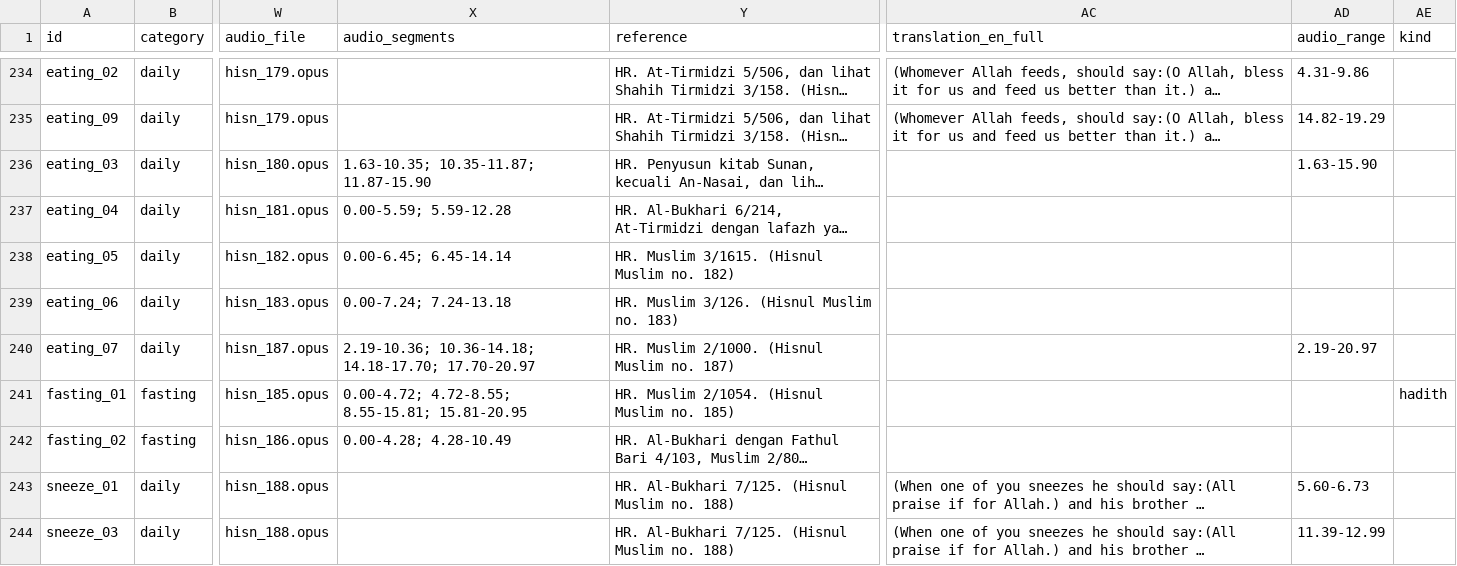
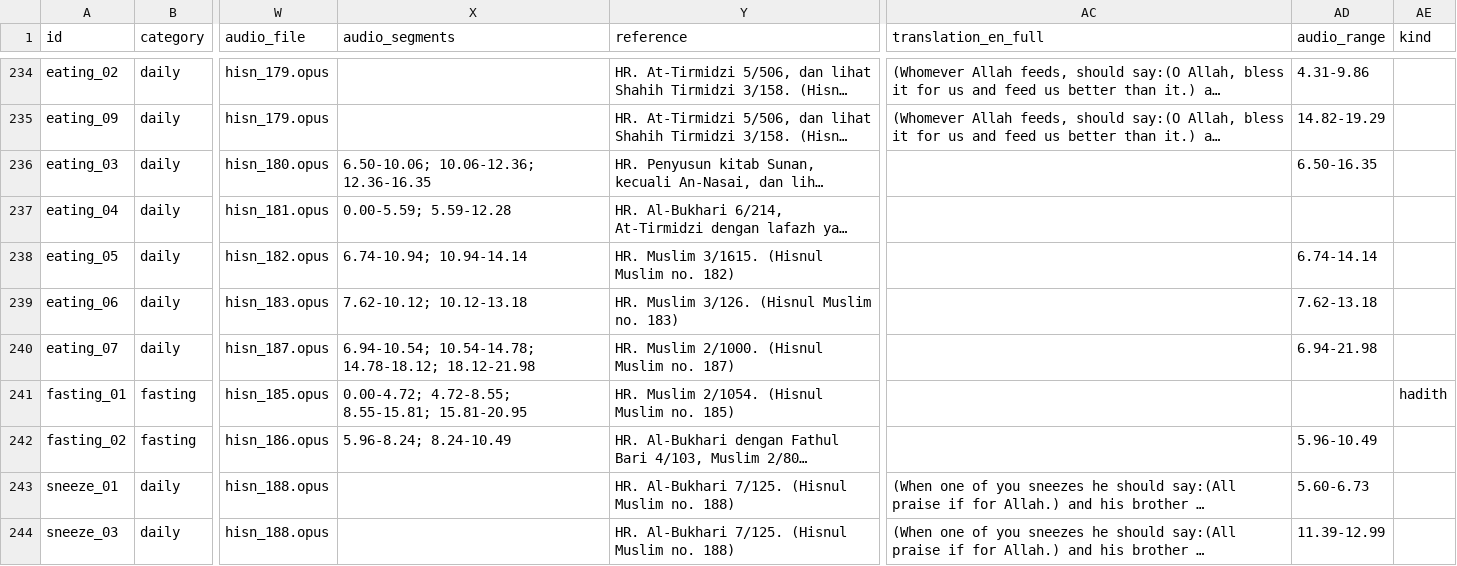
Before and after one commit to hystericmoon/muslimdaily, a CSV file: content/source/duas.csv, drawn as a sheet; only a part is shown, gaps mark what is left out; long unchanged cells end in …; the diff covers the shown part only; the diff names each change by its address in the sheet, - before the commit and + after, or states it on an @@ line.

```diff
--- a/content/source/duas.csv
+++ b/content/source/duas.csv
-X236 (audio_segments): 1.63-10.35; 10.35-11.87; 11.87-15.90
+X236 (audio_segments): 6.50-10.06; 10.06-12.36; 12.36-16.35
-AD236 (audio_range): 1.63-15.90
+AD236 (audio_range): 6.50-16.35
-X238 (audio_segments): 0.00-6.45; 6.45-14.14
+X238 (audio_segments): 6.74-10.94; 10.94-14.14
-AD238 (audio_range): (empty)
+AD238 (audio_range): 6.74-14.14
-X239 (audio_segments): 0.00-7.24; 7.24-13.18
+X239 (audio_segments): 7.62-10.12; 10.12-13.18
-AD239 (audio_range): (empty)
+AD239 (audio_range): 7.62-13.18
-X240 (audio_segments): 2.19-10.36; 10.36-14.18; 14.18-17.70; 17.70-20.97
+X240 (audio_segments): 6.94-10.54; 10.54-14.78; 14.78-18.12; 18.12-21.98
-AD240 (audio_range): 2.19-20.97
+AD240 (audio_range): 6.94-21.98
-X242 (audio_segments): 0.00-4.28; 4.28-10.49
+X242 (audio_segments): 5.96-8.24; 8.24-10.49
-AD242 (audio_range): (empty)
+AD242 (audio_range): 5.96-10.49
```
Also changed, not shown: 97 edited cells elsewhere in this file, 2 other files.
